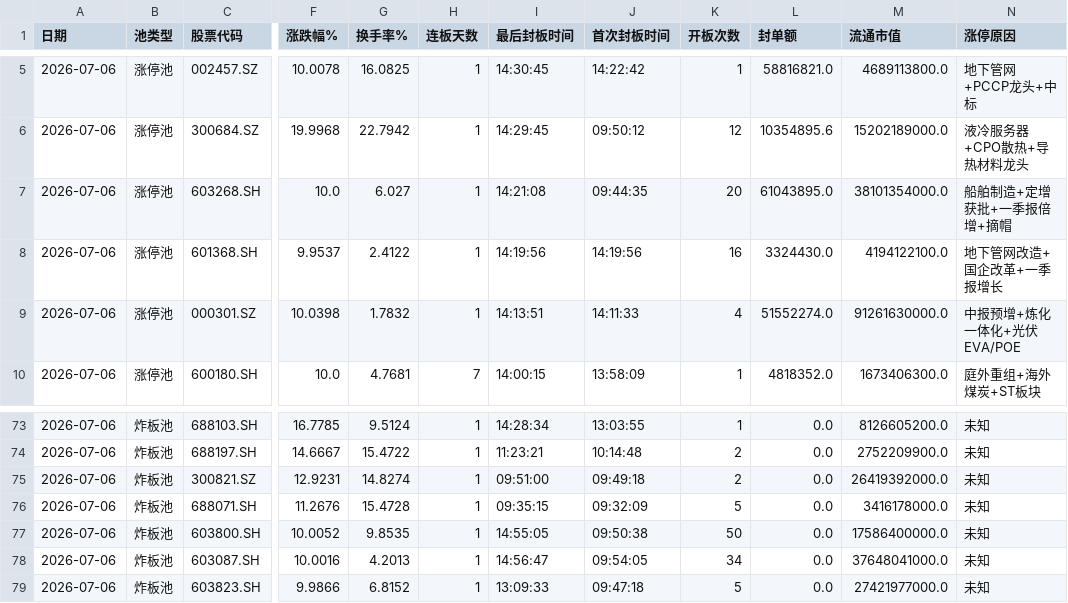
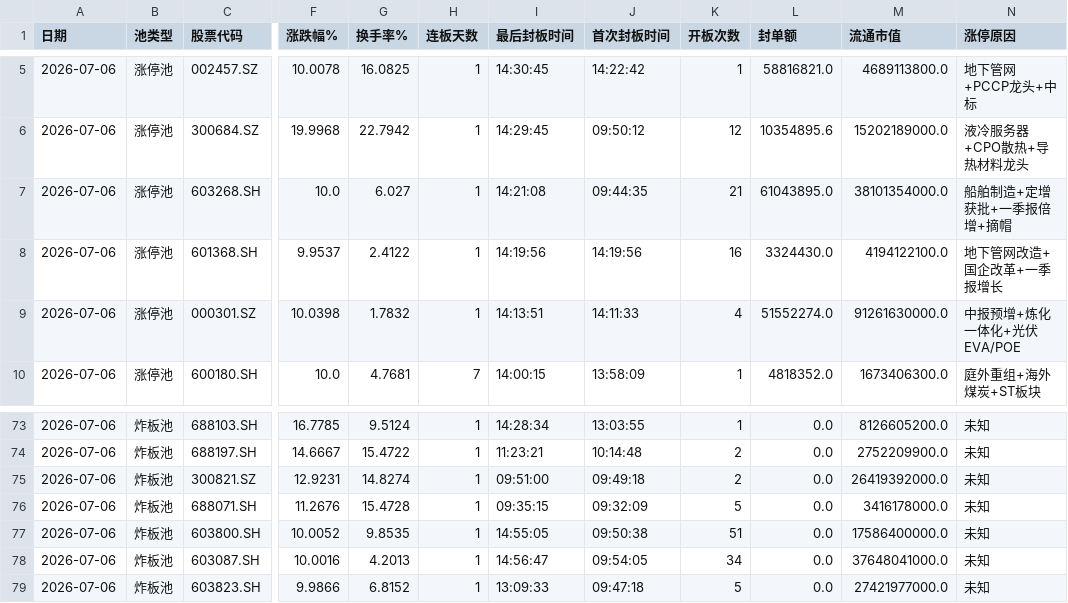
Before and after one commit to z562261070/Cailianpress-Feishu-Bot, a CSV file: output/date/2026-07-06_market_pool.csv, drawn as a sheet; only a part is shown, gaps mark what is left out; the diff names each change by its address in the sheet, - before the commit and + after, or states it on an @@ line.

```diff
--- a/output/date/2026-07-06_market_pool.csv
+++ b/output/date/2026-07-06_market_pool.csv
-K7 (开板次数): 20
+K7 (开板次数): 21
-K77 (开板次数): 50
+K77 (开板次数): 51
```
Also changed, not shown: output/date/5day/recent_5days_market_pool.csv, 6 other files.
